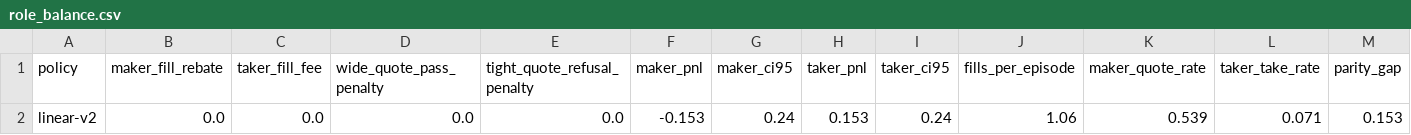
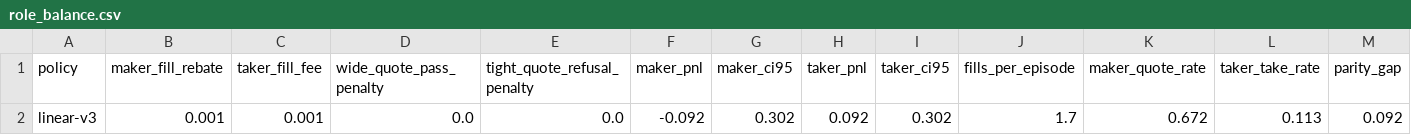
Before and after one commit to aditya1909-bit/market-making-sim, a CSV file: results/portfolio/role_balance.csv, drawn as a sheet.

```diff
--- a/results/portfolio/role_balance.csv
+++ b/results/portfolio/role_balance.csv
@@ -1,2 +1,2 @@
 policy,maker_fill_rebate,taker_fill_fee,wide_quote_pass_penalty,tight_quote_refusal_penalty,maker_pnl,maker_ci95,taker_pnl,taker_ci95,fills_per_episode,maker_quote_rate,taker_take_rate,parity_gap
-linear-v2,0.0,0.0,0.0,0.0,-0.153,0.24,0.153,0.24,1.06,0.539,0.071,0.153
+linear-v3,0.001,0.001,0.0,0.0,-0.092,0.302,0.092,0.302,1.7,0.672,0.113,0.092
```
Also changed, not shown: results/portfolio/card_behavior.csv, results/portfolio/card_rl_eval.csv, 26 other files.
